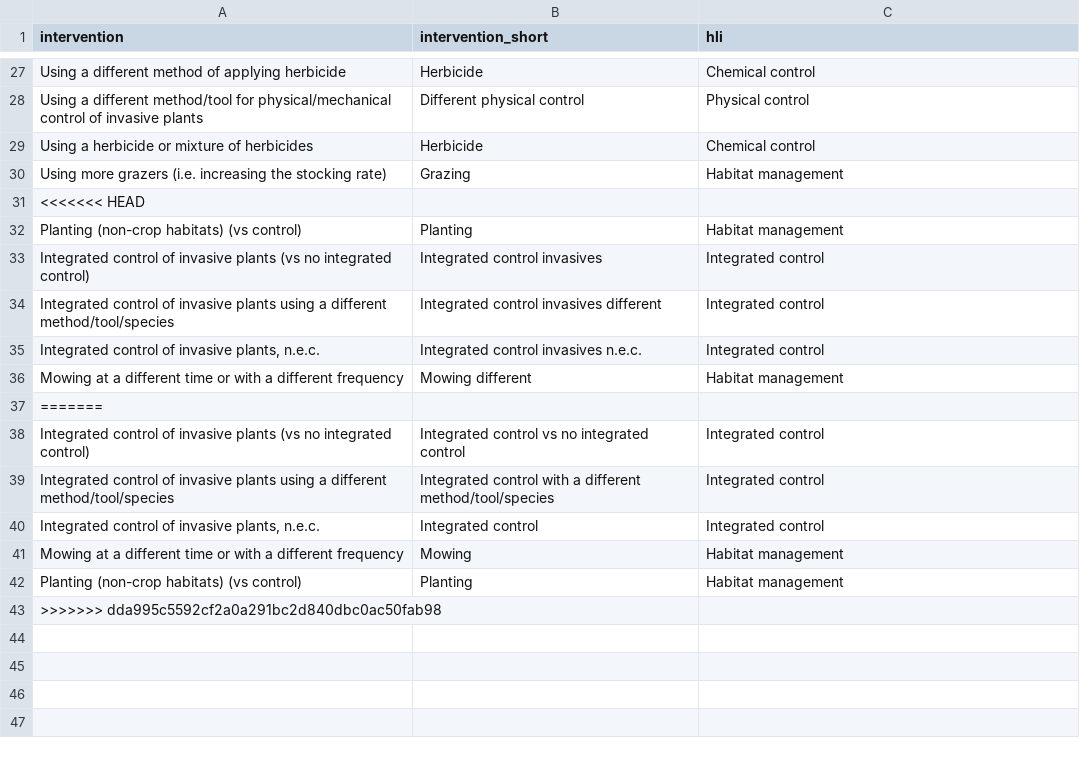
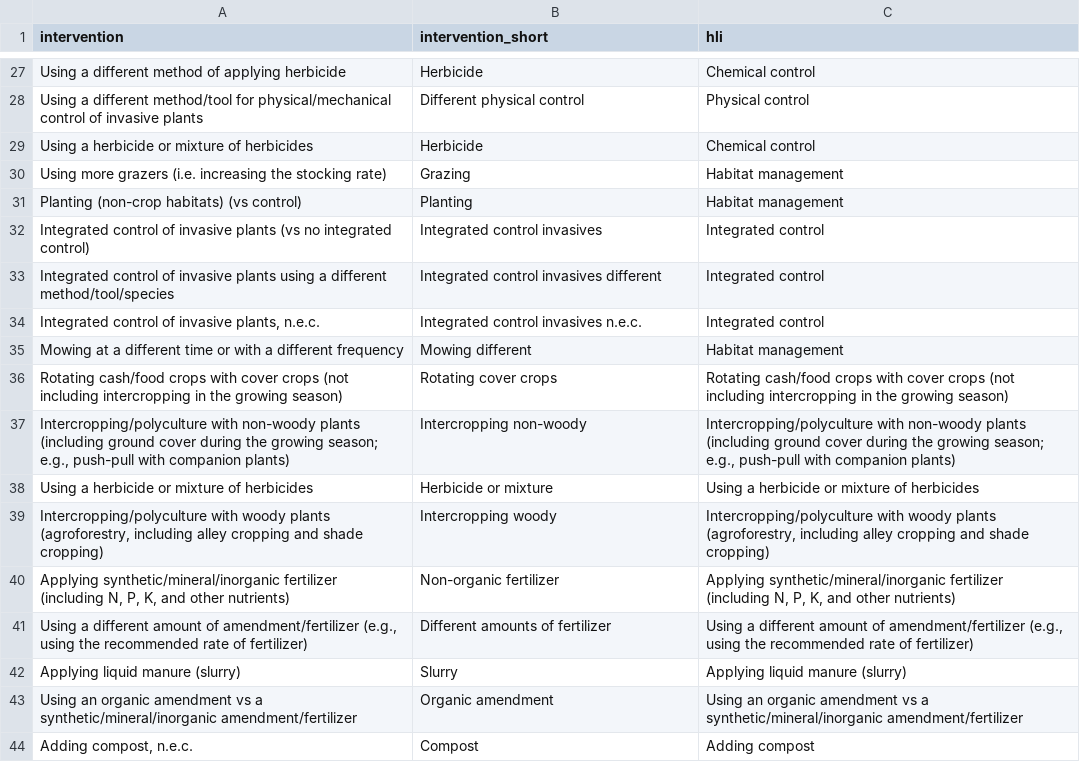
Before and after one commit to gormshackelford/metadataset-shiny, a CSV file: data/highlevelints.csv, drawn as a sheet; only a part is shown, gaps mark what is left out.

```diff
--- a/data/highlevelints.csv
+++ b/data/highlevelints.csv
@@ -30,3 +30,2 @@ Using a herbicide or mixture of herbicides,Herbicide,Chemical control
 Using more grazers (i.e. increasing the stocking rate),Grazing,Habitat management
-<<<<<<< HEAD
 Planting (non-crop habitats) (vs control),Planting,Habitat management
@@ -36,8 +35,10 @@ Integrated control of invasive plants using a different method/tool/species,Inte
 Mowing at a different time or with a different frequency,Mowing different,Habitat management
-=======
-Integrated control of invasive plants (vs no integrated control),Integrated control vs no integrated control,Integrated control
-Integrated control of invasive plants using a different method/tool/species,Integrated control with a different method/tool/species,Integrated control
-"Integrated control of invasive plants, n.e.c.",Integrated control,Integrated control
-Mowing at a different time or with a different frequency,Mowing,Habitat management
-Planting (non-crop habitats) (vs control),Planting,Habitat management
->>>>>>> dda995c5592cf2a0a291bc2d840dbc0ac50fab98
+Rotating cash/food crops with cover crops (not including intercropping in the growing season),Rotating cover crops,Rotating cash/food crops with cover crops (not including intercropping in the growing season)
+"Intercropping/polyculture with non-woody plants (including ground cover during the growing season; e.g., push-pull with companion plants)",Intercropping non-woody,"Intercropping/polyculture with non-woody plants (including ground cover during the growing season; e.g., push-pull with companion plants)"
+Using a herbicide or mixture of herbicides,Herbicide or mixture,Using a herbicide or mixture of herbicides
+"Intercropping/polyculture with woody plants (agroforestry, including alley cropping and shade cropping)",Intercropping woody,"Intercropping/polyculture with woody plants (agroforestry, including alley cropping and shade cropping)"
+"Applying synthetic/mineral/inorganic fertilizer (including N, P, K, and other nutrients)",Non-organic fertilizer,"Applying synthetic/mineral/inorganic fertilizer (including N, P, K, and other nutrients)"
+"Using a different amount of amendment/fertilizer (e.g., using the recommended rate of fertilizer)",Different amounts of fertilizer,"Using a different amount of amendment/fertilizer (e.g., using the recommended rate of fertilizer)"
+Applying liquid manure (slurry),Slurry,Applying liquid manure (slurry)
+Using an organic amendment vs a synthetic/mineral/inorganic amendment/fertilizer,Organic amendment,Using an organic amendment vs a synthetic/mineral/inorganic amendment/fertilizer
+"Adding compost, n.e.c.",Compost,Adding compost
```
Also changed, not shown: data/highleveloutcomes.csv.
